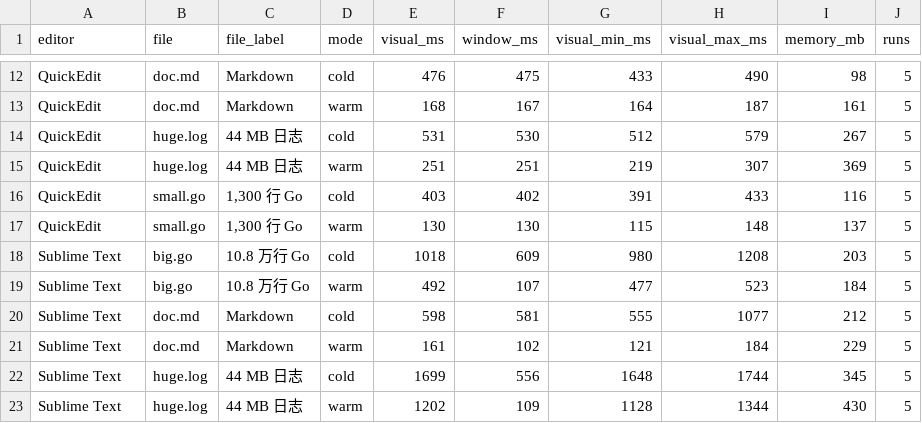
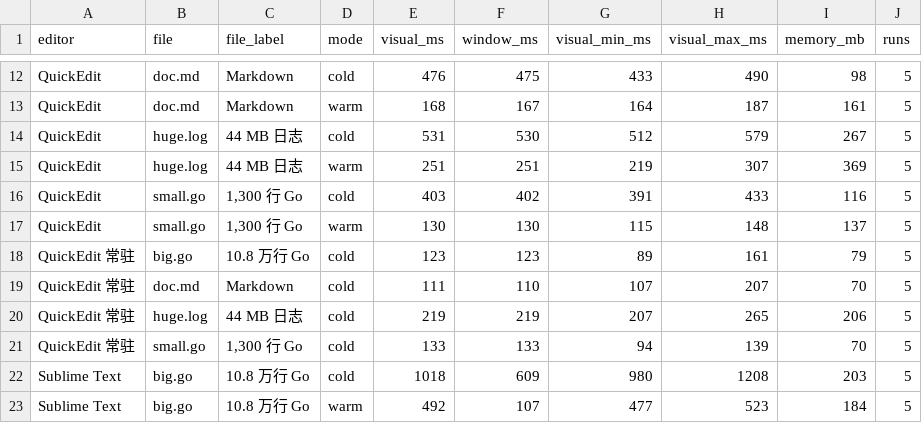
Before and after one commit to kadaliao/quickedit, a CSV file: bench/compare/results/editors.csv, drawn as a sheet; only a part is shown, gaps mark what is left out; the shorter side is filled out with more unchanged rows.

```diff
--- a/bench/compare/results/editors.csv
+++ b/bench/compare/results/editors.csv
@@ -17,2 +17,6 @@ QuickEdit,small.go,"1,300 行 Go",cold,403,402,391,433,116,5
 QuickEdit,small.go,"1,300 行 Go",warm,130,130,115,148,137,5
+QuickEdit 常驻,big.go,10.8 万行 Go,cold,123,123,89,161,79,5
+QuickEdit 常驻,doc.md,Markdown,cold,111,110,107,207,70,5
+QuickEdit 常驻,huge.log,44 MB 日志,cold,219,219,207,265,206,5
+QuickEdit 常驻,small.go,"1,300 行 Go",cold,133,133,94,139,70,5
 Sublime Text,big.go,10.8 万行 Go,cold,1018,609,980,1208,203,5
```
Also changed, not shown: 10 other files.
